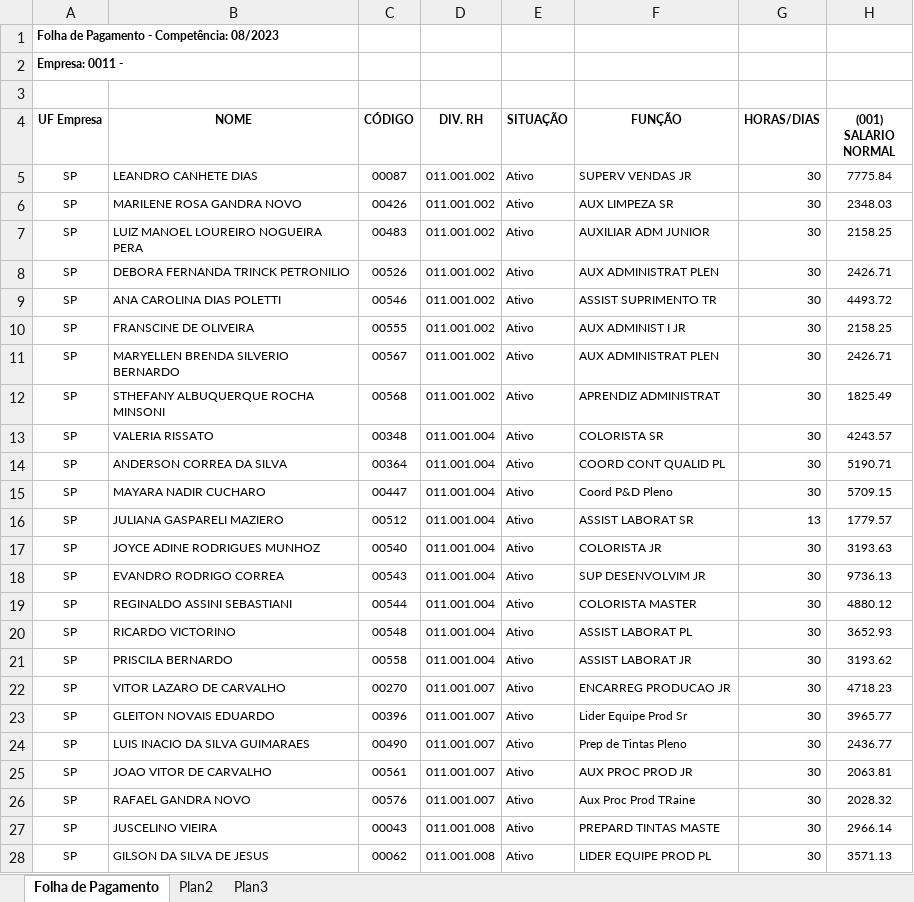
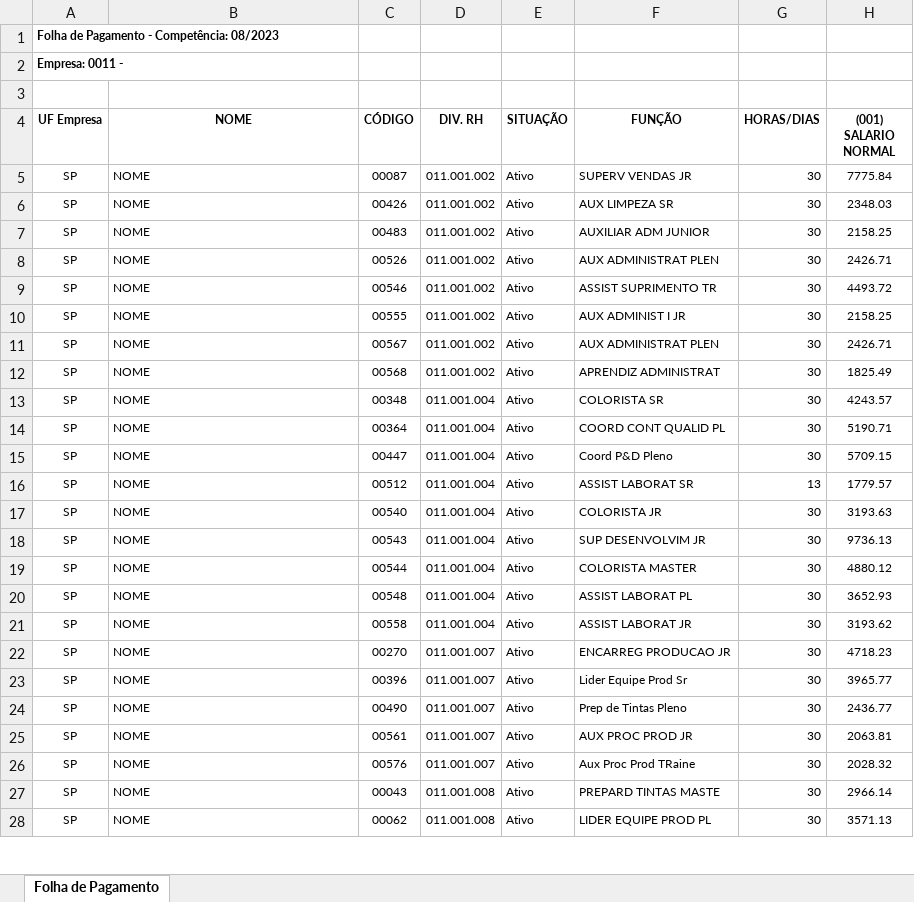
Before and after one commit to diogomarin/projetos-freelas, an Excel workbook: automatizacao-planilhas-app-1/input/FolhaPagto-31082023_0011.xlsx, sheet Folha de Pagamento, drawn as a sheet; only a part is shown; values as stored, in another font and other column widths than the file's, no borders; the diff covers the shown part only; the diff names each change by its address in the sheet, - before the commit and + after, or states it on an @@ line.

```diff
--- a/automatizacao-planilhas-app-1/input/FolhaPagto-31082023_0011.xlsx (sheet Folha de Pagamento)
+++ b/automatizacao-planilhas-app-1/input/FolhaPagto-31082023_0011.xlsx (sheet Folha de Pagamento)
-sheet tab: Plan2
-sheet tab: Plan3
-B5 (NOME): LEANDRO CANHETE DIAS
+B5 (NOME): NOME
-B6 (NOME): MARILENE ROSA GANDRA NOVO
+B6 (NOME): NOME
-B7 (NOME): LUIZ MANOEL LOUREIRO NOGUEIRA PERA
+B7 (NOME): NOME
-B8 (NOME): DEBORA FERNANDA TRINCK PETRONILIO
+B8 (NOME): NOME
-B9 (NOME): ANA CAROLINA DIAS POLETTI
+B9 (NOME): NOME
-B10 (NOME): FRANSCINE DE OLIVEIRA
+B10 (NOME): NOME
-B11 (NOME): MARYELLEN BRENDA SILVERIO BERNARDO
+B11 (NOME): NOME
-B12 (NOME): STHEFANY ALBUQUERQUE ROCHA MINSONI
+B12 (NOME): NOME
-B13 (NOME): VALERIA RISSATO
+B13 (NOME): NOME
-B14 (NOME): ANDERSON CORREA DA SILVA
+B14 (NOME): NOME
-B15 (NOME): MAYARA NADIR CUCHARO
+B15 (NOME): NOME
-B16 (NOME): JULIANA GASPARELI MAZIERO
+B16 (NOME): NOME
-B17 (NOME): JOYCE ADINE RODRIGUES MUNHOZ
+B17 (NOME): NOME
-B18 (NOME): EVANDRO RODRIGO CORREA
+B18 (NOME): NOME
-B19 (NOME): REGINALDO ASSINI SEBASTIANI
+B19 (NOME): NOME
-B20 (NOME): RICARDO VICTORINO
+B20 (NOME): NOME
-B21 (NOME): PRISCILA BERNARDO
+B21 (NOME): NOME
-B22 (NOME): VITOR LAZARO DE CARVALHO
+B22 (NOME): NOME
-B23 (NOME): GLEITON NOVAIS EDUARDO
+B23 (NOME): NOME
-B24 (NOME): LUIS INACIO DA SILVA GUIMARAES
+B24 (NOME): NOME
-B25 (NOME): JOAO VITOR DE CARVALHO
+B25 (NOME): NOME
-B26 (NOME): RAFAEL GANDRA NOVO
+B26 (NOME): NOME
-B27 (NOME): JUSCELINO VIEIRA
+B27 (NOME): NOME
-B28 (NOME): GILSON DA SILVA DE JESUS
+B28 (NOME): NOME
```
Also changed, not shown: 48 edited cells elsewhere in this sheet, automatizacao-planilhas-app-1/input/FolhaPagto-31072023_0011.xlsx, automatizacao-planilhas-app-1/output/export_folha_de_pagamento_31072023.xlsx, 1 other file.
